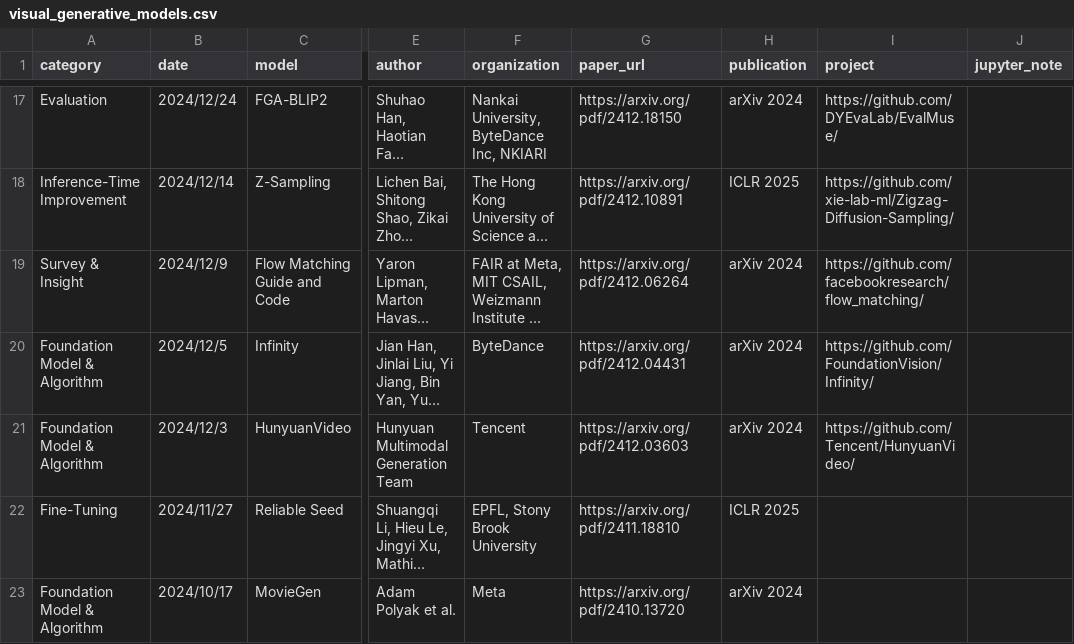
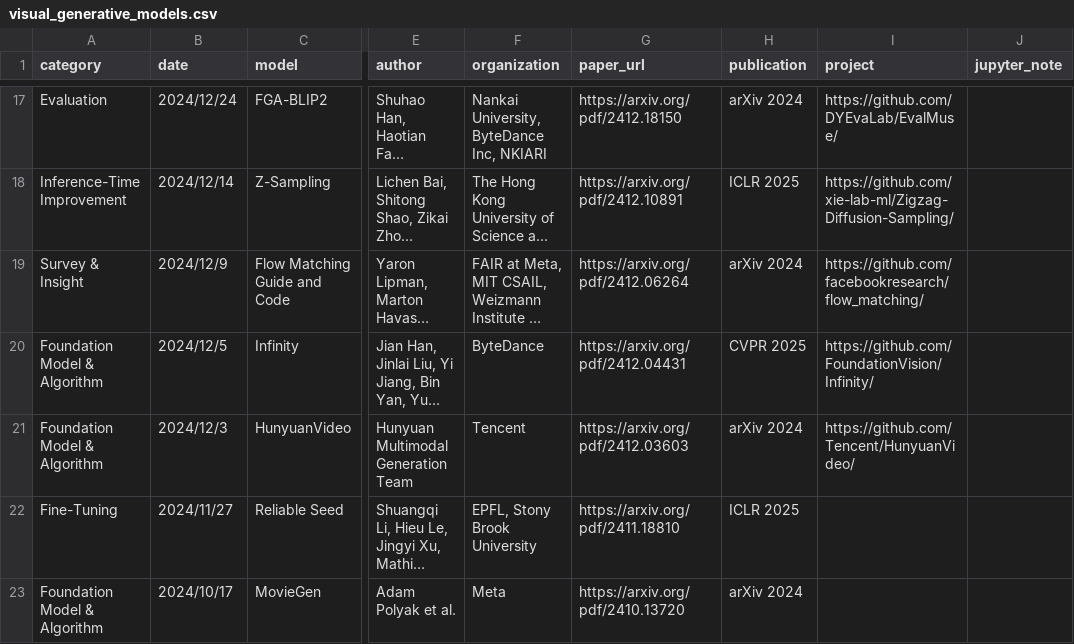
Before and after one commit to junkunyuan/junkunyuan.github.io, a CSV file: reading_papers/visual_generative_models.csv, drawn as a sheet; only a part is shown, gaps mark what is left out; long unchanged cells end in …; the diff names each change by its address in the sheet, - before the commit and + after, or states it on an @@ line.

```diff
--- a/reading_papers/visual_generative_models.csv
+++ b/reading_papers/visual_generative_models.csv
-H20 (publication): arXiv 2024
+H20 (publication): CVPR 2025
```
Also changed, not shown: 2 other files.
